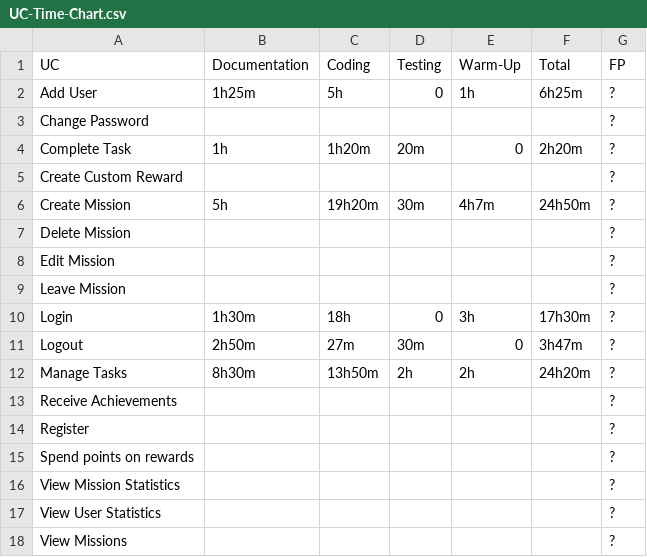
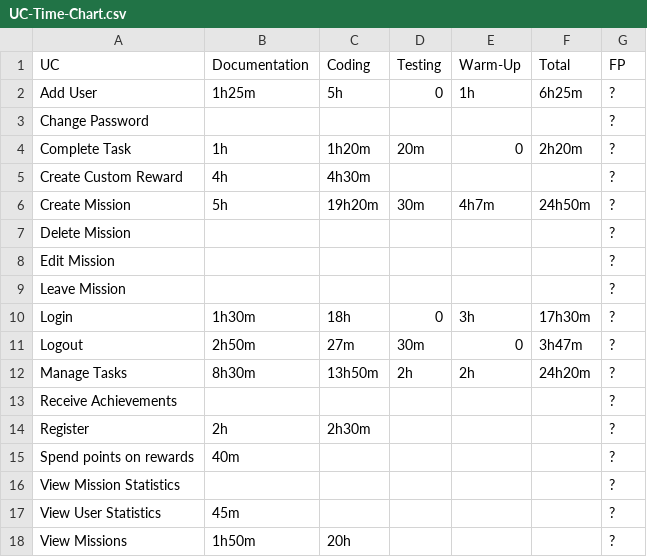
Before and after one commit to Mert-Guenduez/learnityourself, a CSV file: Documentation/UC-Time-Chart.csv, drawn as a sheet.

Commit message:
[Doc] edited UC-Time-Chart.csv

```diff
--- a/Documentation/UC-Time-Chart.csv
+++ b/Documentation/UC-Time-Chart.csv
@@ -4,3 +4,3 @@ Change Password,,,,,,?
 Complete Task,1h,1h20m,20m,0,2h20m,?
-Create Custom Reward,,,,,,?
+Create Custom Reward,4h,4h30m,,,,?
 Create Mission,5h,19h20m,30m,4h7m,24h50m,?
@@ -13,6 +13,6 @@ Manage Tasks,8h30m,13h50m,2h,2h,24h20m,?
 Receive Achievements,,,,,,?
-Register,,,,,,?
-Spend points on rewards,,,,,,?
+Register,2h,2h30m,,,,?
+Spend points on rewards,40m,,,,,?
 View Mission Statistics,,,,,,?
-View User Statistics,,,,,,?
-View Missions,,,,,,?
+View User Statistics,45m,,,,,?
+View Missions,1h50m,20h,,,,?
```
